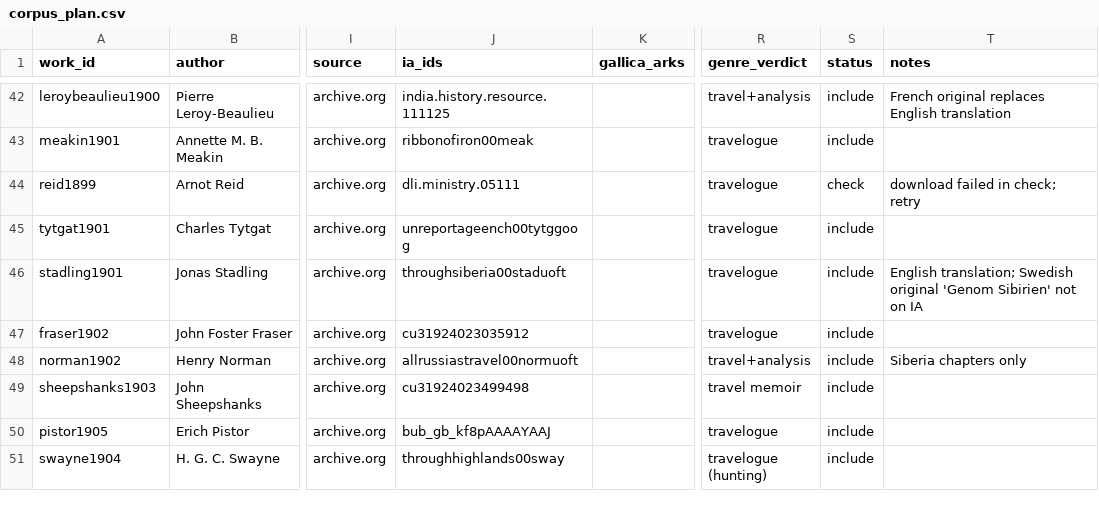
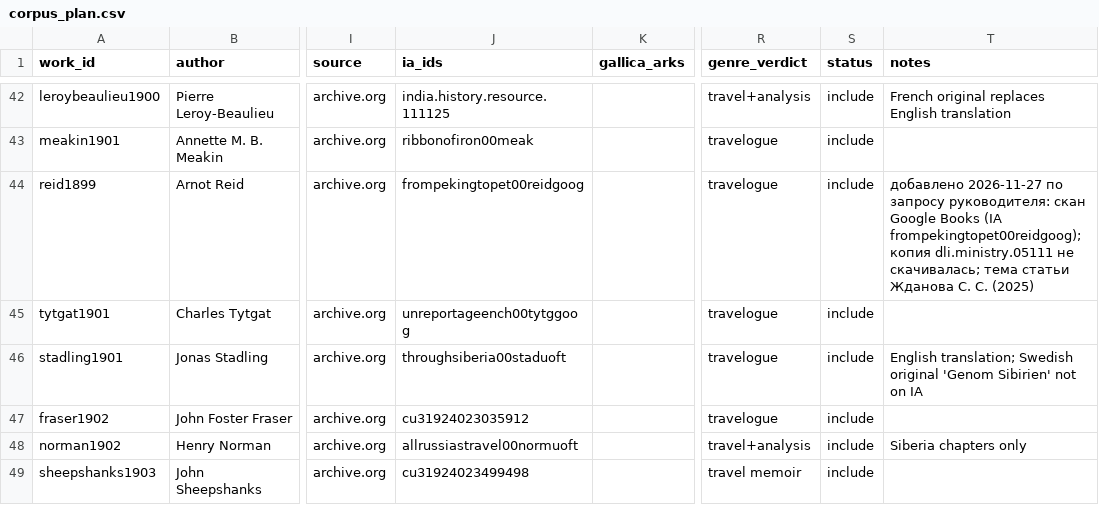
Before and after one commit to pavelaleks/iter-sibiricum, a CSV file: pipeline/data/corpus_plan.csv, drawn as a sheet; only a part is shown, gaps mark what is left out; the shorter side is filled out with more unchanged rows; the diff names each change by its address in the sheet, - before the commit and + after, or states it on an @@ line.

```diff
--- a/pipeline/data/corpus_plan.csv
+++ b/pipeline/data/corpus_plan.csv
-J44 (ia_ids): dli.ministry.05111
+J44 (ia_ids): frompekingtopet00reidgoog
-S44 (status): check
+S44 (status): include
-T44 (notes): download failed in check; retry
+T44 (notes): добавлено 2026-11-27 по запросу руководителя: скан Google Books (IA frompekingtopet00reidgoog); копия dli.ministry.05111 не скачивалась; тема статьи Жданова С. С. (2025)
```
Also changed, not shown: pipeline/data/works_meta.csv, 23 other files.
